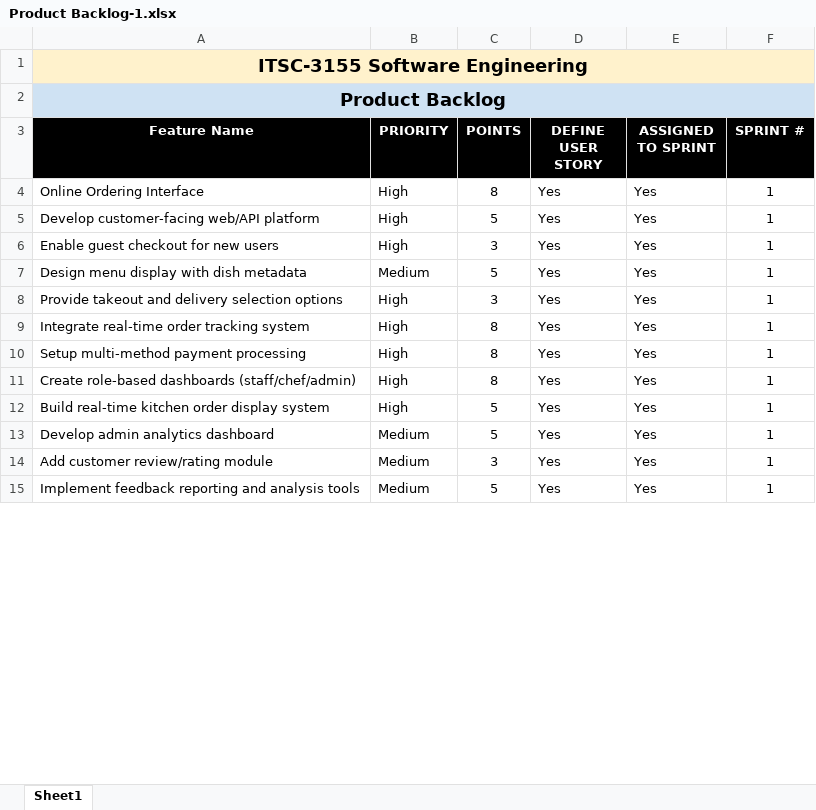
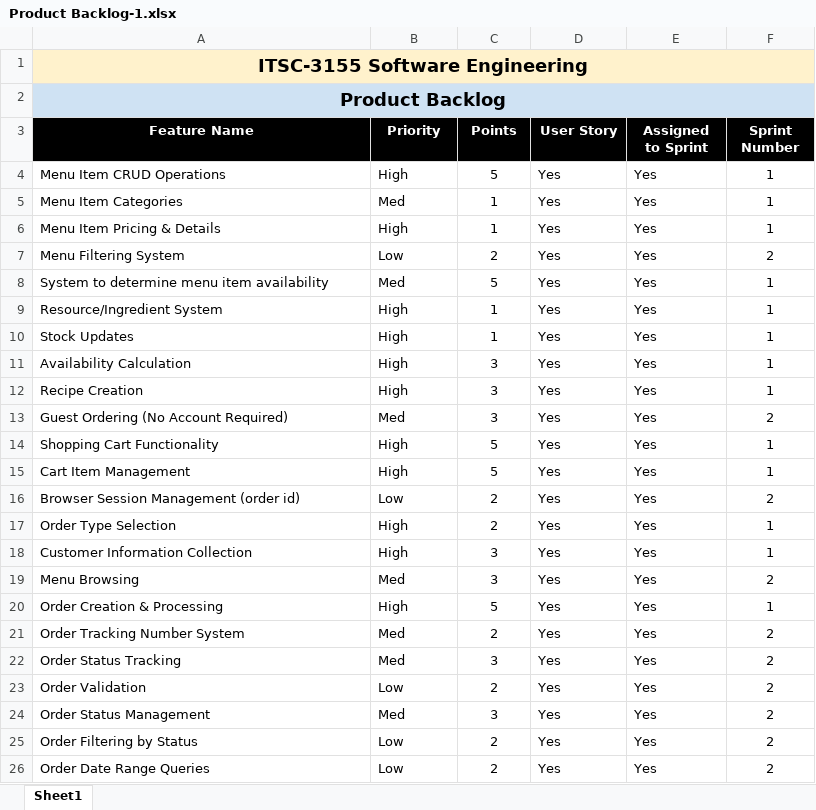
Before and after one commit to apparatusone/restaurant-platform, an Excel workbook: docs/Product Backlog-1.xlsx, sheet Sheet1, drawn as a sheet; only a part is shown; values as stored, in another font and other column widths than the file's, no borders; removed rows and columns are numbered as before the commit, all else as after; the diff covers the shown part only; the diff names each change by its address in the sheet, - before the commit and + after, or states it on an @@ line.

Commit message:
docs: replace useless product backlog

```diff
--- a/docs/Product Backlog-1.xlsx (sheet Sheet1)
+++ b/docs/Product Backlog-1.xlsx (sheet Sheet1)
-B3: PRIORITY
+B3: Priority
-C3: POINTS
+C3: Points
-D3: DEFINE USER STORY
+D3: User Story
-E3: ASSIGNED TO SPRINT
+E3: Assigned to Sprint
-F3: SPRINT #
+F3: Sprint Number
-row 4: Online Ordering Interface | High | 8 | Yes | Yes | 1
-A4 (Feature Name): Develop customer-facing web/API platform
+A4 (Feature Name): Menu Item CRUD Operations
+row 5: Menu Item Categories | Med | 1 | Yes | Yes | 1
-A6 (Feature Name): Enable guest checkout for new users
+A6 (Feature Name): Menu Item Pricing & Details
-C6 (Points): 3
+C6 (Points): 1
+row 7: Menu Filtering System | Low | 2 | Yes | Yes | 2
-A8 (Feature Name): Design menu display with dish metadata
+A8 (Feature Name): System to determine menu item availability
-B8 (Priority): Medium
+B8 (Priority): Med
-A9 (Feature Name): Provide takeout and delivery selection options
+A9 (Feature Name): Resource/Ingredient System
-C9 (Points): 3
+C9 (Points): 1
-A10 (Feature Name): Integrate real-time order tracking system
+A10 (Feature Name): Stock Updates
-C10 (Points): 8
+C10 (Points): 1
-A11 (Feature Name): Setup multi-method payment processing
+A11 (Feature Name): Availability Calculation
-C11:C12 (Points): 8
+C11:C12 (Points): 3
-A12 (Feature Name): Create role-based dashboards (staff/chef/admin)
+A12 (Feature Name): Recipe Creation
+row 13: Guest Ordering (No Account Required) | Med | 3 | Yes | Yes | 2
-A14 (Feature Name): Build real-time kitchen order display system
+A14 (Feature Name): Shopping Cart Functionality
-A15 (Feature Name): Develop admin analytics dashboard
+A15 (Feature Name): Cart Item Management
-B15 (Priority): Medium
+B15 (Priority): High
+row 16: Browser Session Management (order id) | Low | 2 | Yes | Yes | 2
+row 17: Order Type Selection | High | 2 | Yes | Yes | 1
-A18 (Feature Name): Add customer review/rating module
+A18 (Feature Name): Customer Information Collection
-B18 (Priority): Medium
+B18 (Priority): High
+row 19: Menu Browsing | Med | 3 | Yes | Yes | 2
-A20 (Feature Name): Implement feedback reporting and analysis tools
+A20 (Feature Name): Order Creation & Processing
-B20 (Priority): Medium
+B20 (Priority): High
+row 21: Order Tracking Number System | Med | 2 | Yes | Yes | 2
+row 22: Order Status Tracking | Med | 3 | Yes | Yes | 2
+row 23: Order Validation | Low | 2 | Yes | Yes | 2
+row 24: Order Status Management | Med | 3 | Yes | Yes | 2
+row 25: Order Filtering by Status | Low | 2 | Yes | Yes | 2
+row 26: Order Date Range Queries | Low | 2 | Yes | Yes | 2
```
Also changed, not shown: 19 added rows, 1 removed row and 9 edited cells elsewhere in this sheet.
